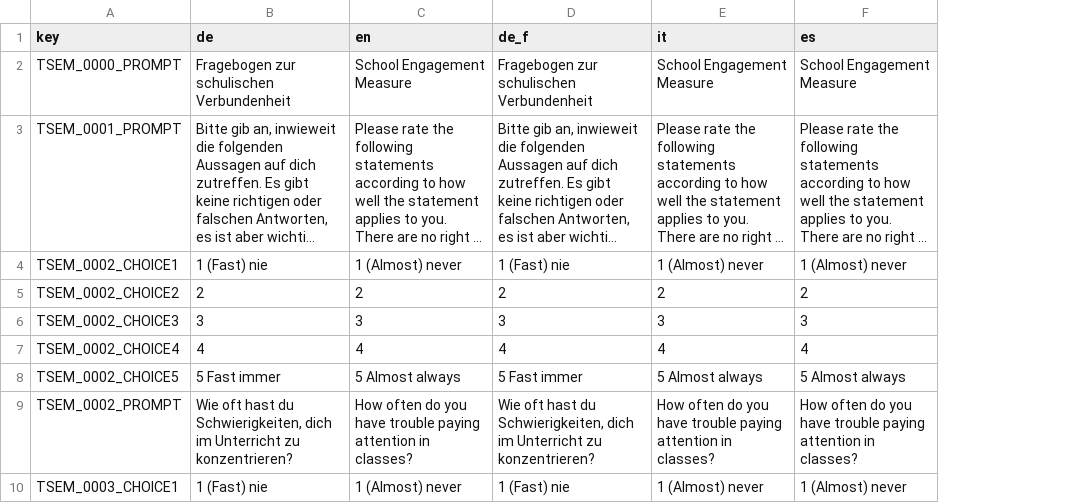
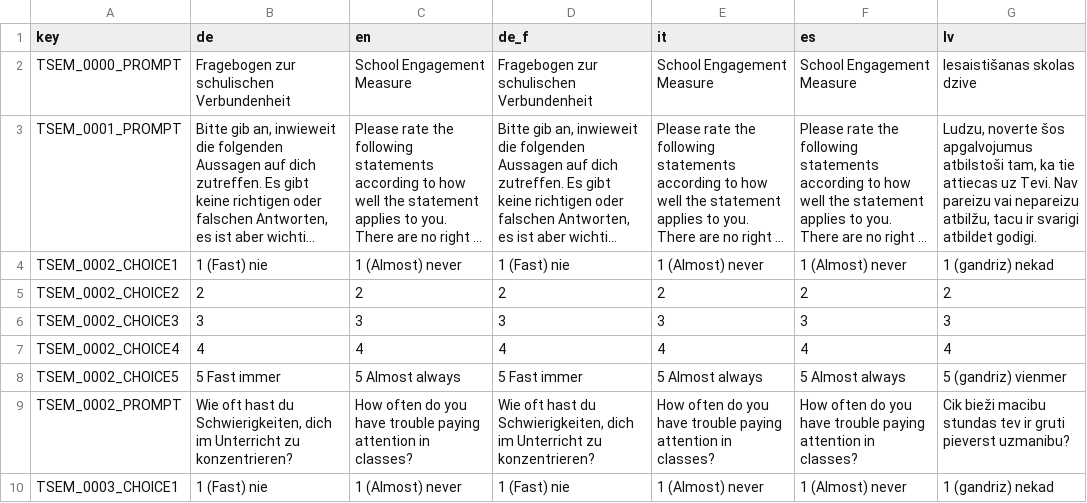
Before and after one commit to fmhoeger/psyquest, a CSV file: data_raw/dicts/SEM_dict.csv, drawn as a sheet; only a part is shown; long unchanged cells end in …; the diff names each change by its address in the sheet, - before the commit and + after, or states it on an @@ line.

```diff
--- a/data_raw/dicts/SEM_dict.csv
+++ b/data_raw/dicts/SEM_dict.csv
+column G (lv), rows 2-10: Iesaistišanas skolas dzive | Ludzu, noverte šos apgalvojumus atbilstoši tam, ka tie attiecas uz Tevi. Nav pareizu vai nepareizu atbilžu, tacu ir svarigi atbildet godigi. | 1 (gandriz) nekad | 2 | 3 | 4 | 5 (gandriz) vienmer | Cik bieži macibu stundas tev ir gruti pieverst uzmanibu? | 1 (gandriz) nekad
```
Also changed, not shown: data_raw/dicts/CCM_dict.csv, data_raw/dicts/MHE_dict.csv, 20 other files.
